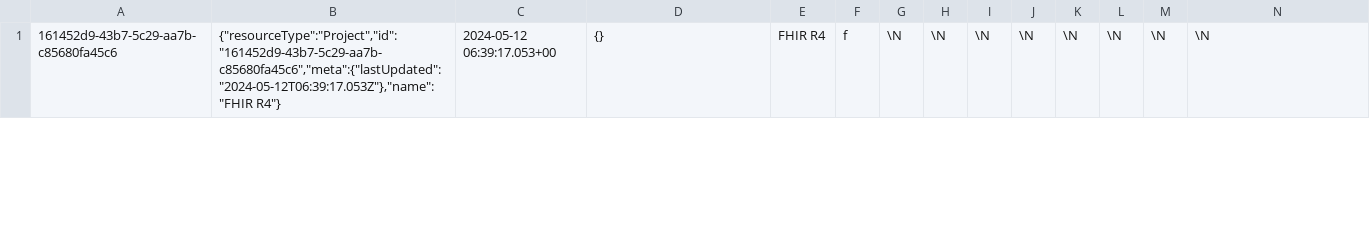
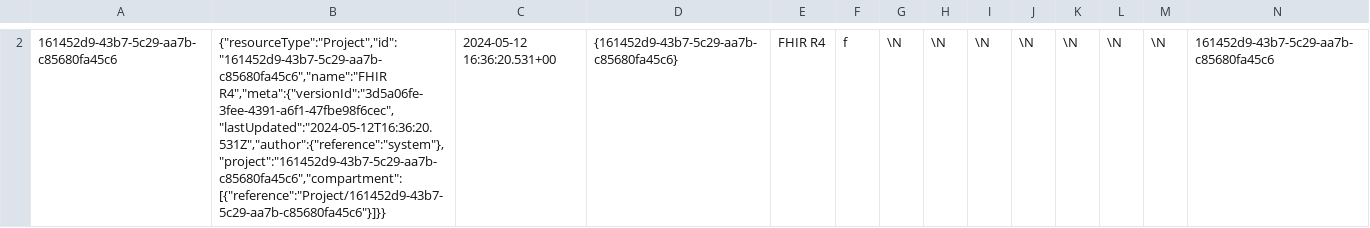
Before and after one commit to kingzamzon/medplum, a TSV file: packages/server/src/migrations/schema/data/Project.tsv, drawn as a sheet; only a part is shown, gaps mark what is left out; the diff covers the shown part only.

```diff
--- a/packages/server/src/migrations/schema/data/Project.tsv
+++ b/packages/server/src/migrations/schema/data/Project.tsv
@@ -1 +2 @@
-161452d9-43b7-5c29-aa7b-c85680fa45c6	{"resourceType":"Project","id":"161452d9-43b7-5c29-aa7b-c85680fa45c6","meta":{"lastUpdated":"2024-05-12T06:39:17.053Z"},"name":"FHIR R4"}	2024-05-12 06:39:17.053+00	{}	FHIR R4	f	\N	\N	\N	\N	\N	\N	\N	\N
+161452d9-43b7-5c29-aa7b-c85680fa45c6	{"resourceType":"Project","id":"161452d9-43b7-5c29-aa7b-c85680fa45c6","name":"FHIR R4","meta":{"versionId":"3d5a06fe-3fee-4391-a6f1-47fbe98f6cec","lastUpdated":"2024-05-12T16:36:20.531Z","author":{"reference":"system"},"project":"161452d9-43b7-5c29-aa7b-c85680fa45c6","compartment":[{"reference":"Project/161452d9-43b7-5c29-aa7b-c85680fa45c6"}]}}	2024-05-12 16:36:20.531+00	{161452d9-43b7-5c29-aa7b-c85680fa45c6}	FHIR R4	f	\N	\N	\N	\N	\N	\N	\N	161452d9-43b7-5c29-aa7b-c85680fa45c6
```
Also changed, not shown: 1 added row and 1 removed row elsewhere in this file, packages/server/src/migrations/schema/data/CodeSystem_Property.tsv, packages/server/src/migrations/schema/data/CodeSystem_Token.tsv, 22 other files.
